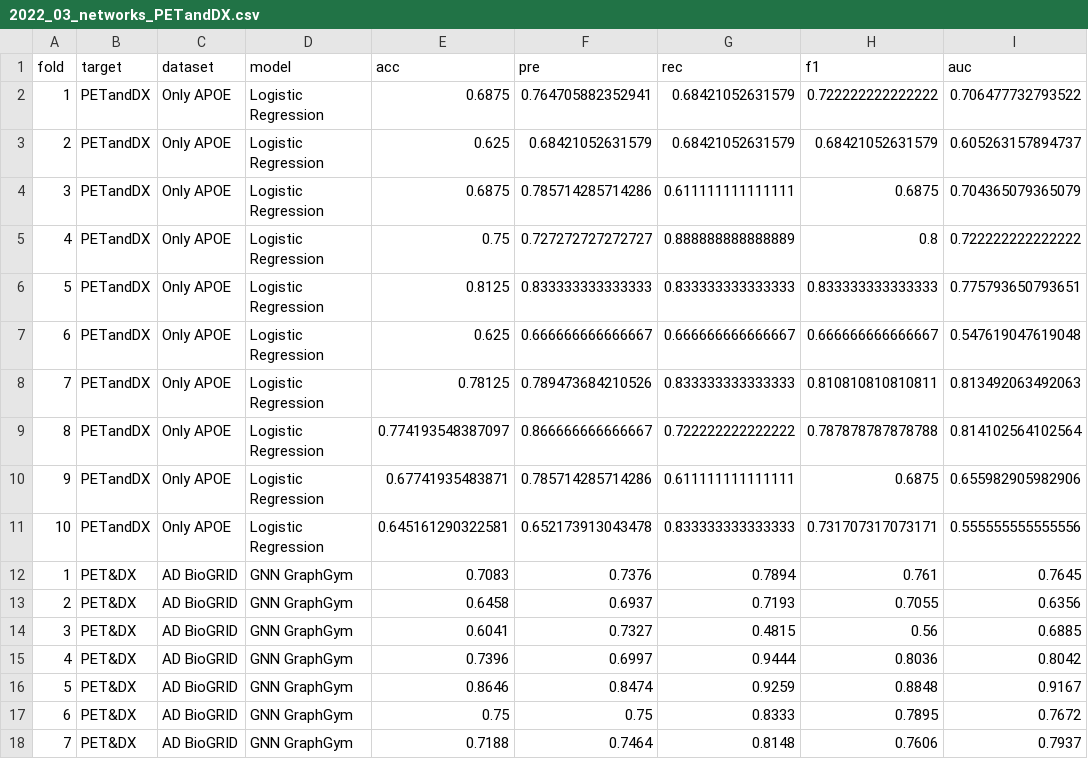
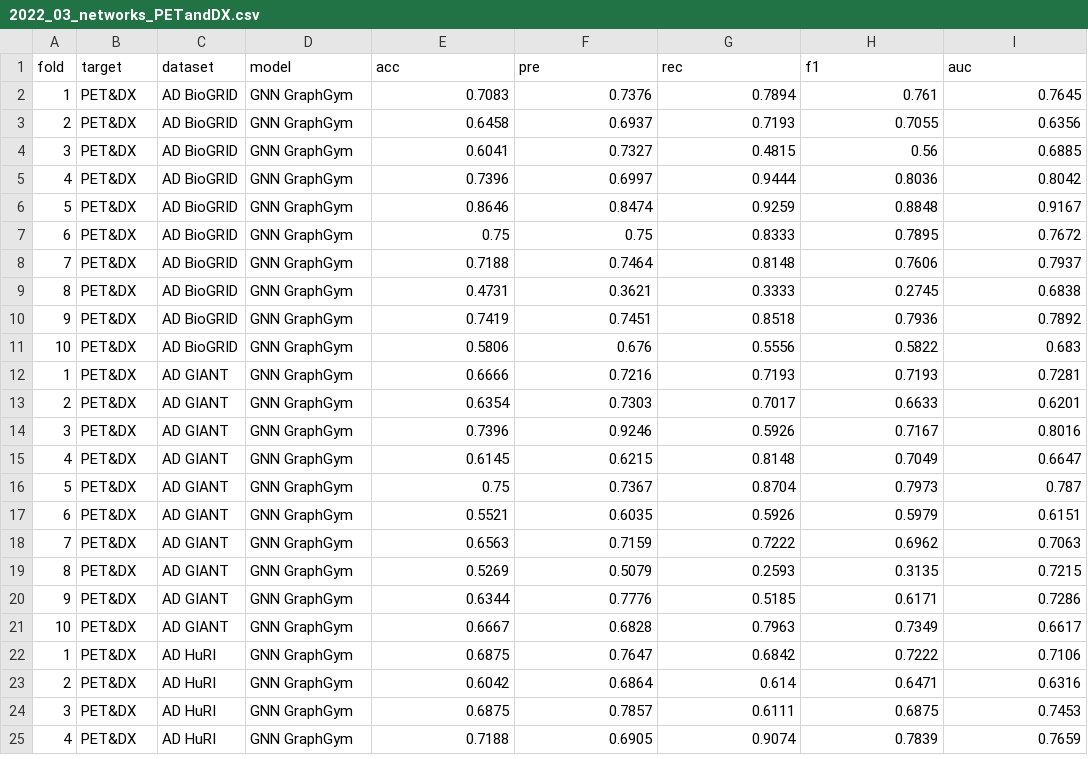
Before and after one commit to laurahdezlorenzo/graph_genetics, a CSV file: results/2022_03_networks_PETandDX.csv, drawn as a sheet; only a part is shown; the shorter side is filled out with more unchanged rows.

```diff
--- a/results/2022_03_networks_PETandDX.csv
+++ b/results/2022_03_networks_PETandDX.csv
@@ -1,12 +1,2 @@
 fold,target,dataset,model,acc,pre,rec,f1,auc
-1,PETandDX,Only APOE,Logistic Regression,0.6875,0.764705882352941,0.68421052631579,0.722222222222222,0.706477732793522
-2,PETandDX,Only APOE,Logistic Regression,0.625,0.68421052631579,0.68421052631579,0.68421052631579,0.605263157894737
-3,PETandDX,Only APOE,Logistic Regression,0.6875,0.785714285714286,0.611111111111111,0.6875,0.704365079365079
-4,PETandDX,Only APOE,Logistic Regression,0.75,0.727272727272727,0.888888888888889,0.8,0.722222222222222
-5,PETandDX,Only APOE,Logistic Regression,0.8125,0.833333333333333,0.833333333333333,0.833333333333333,0.775793650793651
-6,PETandDX,Only APOE,Logistic Regression,0.625,0.666666666666667,0.666666666666667,0.666666666666667,0.547619047619048
-7,PETandDX,Only APOE,Logistic Regression,0.78125,0.789473684210526,0.833333333333333,0.810810810810811,0.813492063492063
-8,PETandDX,Only APOE,Logistic Regression,0.774193548387097,0.866666666666667,0.722222222222222,0.787878787878788,0.814102564102564
-9,PETandDX,Only APOE,Logistic Regression,0.67741935483871,0.785714285714286,0.611111111111111,0.6875,0.655982905982906
-10,PETandDX,Only APOE,Logistic Regression,0.645161290322581,0.652173913043478,0.833333333333333,0.731707317073171,0.555555555555556
 1,PET&DX,AD BioGRID,GNN GraphGym,0.7083,0.7376,0.7894,0.761,0.7645
```
Also changed, not shown: results/2022_03_networks_PET.csv, results/baseline_models_PET.csv, 57 other files.
